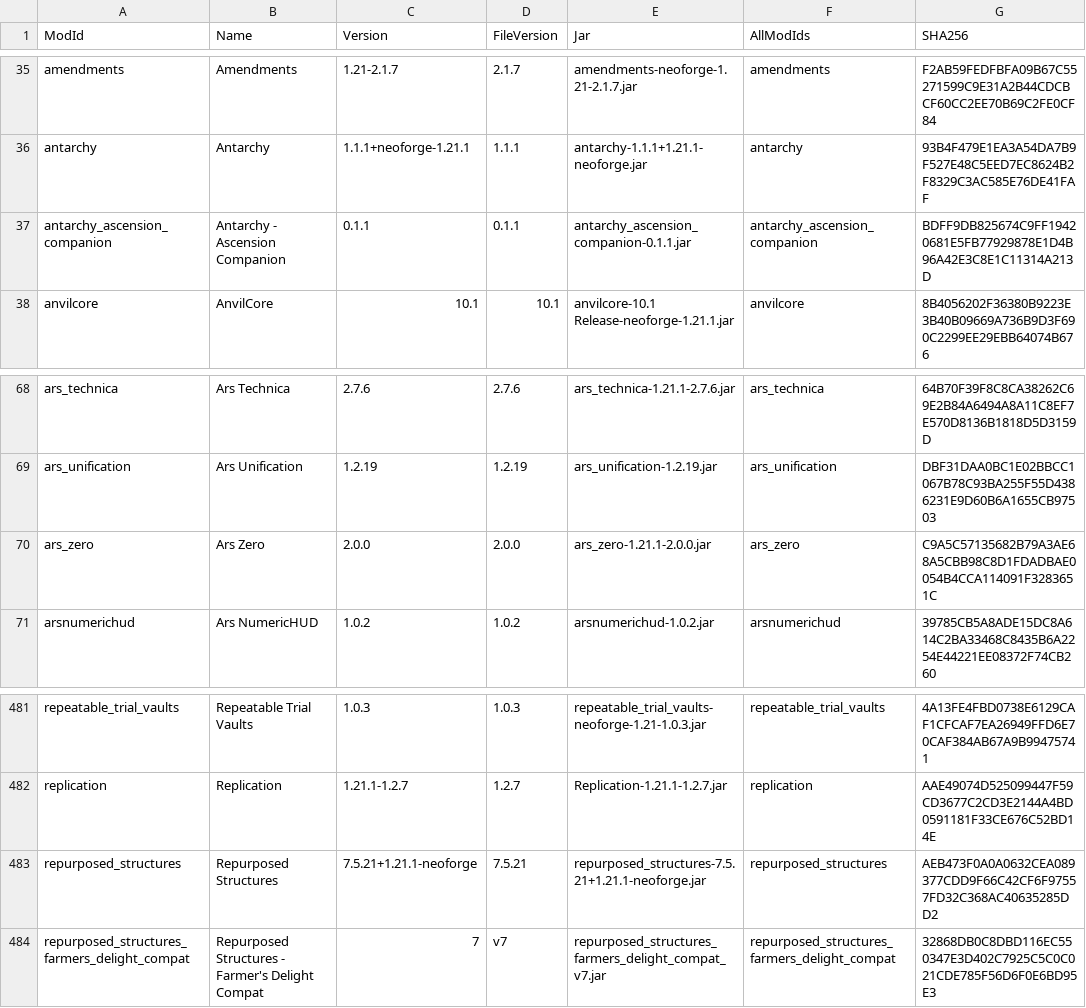
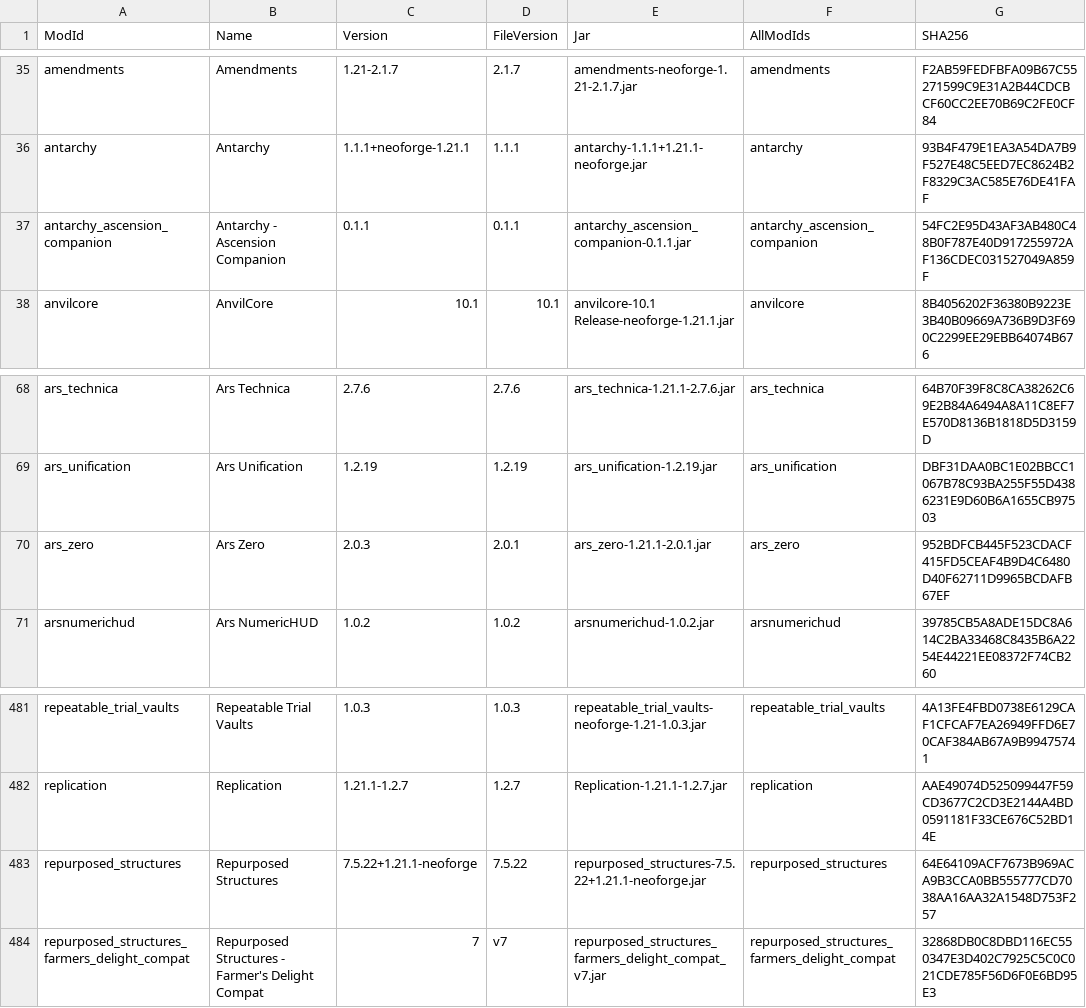
Before and after one commit to CtrlAltDyleted/Antarchy-Ascension, a CSV file: MOD_MANIFEST.csv, drawn as a sheet; only a part is shown, gaps mark what is left out; the diff names each change by its address in the sheet, - before the commit and + after, or states it on an @@ line.

```diff
--- a/MOD_MANIFEST.csv
+++ b/MOD_MANIFEST.csv
-G37 (SHA256): BDFF9DB825674C9FF19420681E5FB77929878E1D4B96A42E3C8E1C11314A213D
+G37 (SHA256): 54FC2E95D43AF3AB480C48B0F787E40D917255972AF136CDEC031527049A859F
-C70 (Version): 2.0.0
+C70 (Version): 2.0.3
-D70 (FileVersion): 2.0.0
+D70 (FileVersion): 2.0.1
-E70 (Jar): ars_zero-1.21.1-2.0.0.jar
+E70 (Jar): ars_zero-1.21.1-2.0.1.jar
-G70 (SHA256): C9A5C57135682B79A3AE68A5CBB98C8D1FDADBAE0054B4CCA114091F3283651C
+G70 (SHA256): 952BDFCB445F523CDACF415FD5CEAF4B9D4C6480D40F62711D9965BCDAFB67EF
-C483 (Version): 7.5.21+1.21.1-neoforge
+C483 (Version): 7.5.22+1.21.1-neoforge
-D483 (FileVersion): 7.5.21
+D483 (FileVersion): 7.5.22
-E483 (Jar): repurposed_structures-7.5.21+1.21.1-neoforge.jar
+E483 (Jar): repurposed_structures-7.5.22+1.21.1-neoforge.jar
-G483 (SHA256): AEB473F0A0A0632CEA089377CDD9F66C42CF6F97557FD32C368AC40635285DD2
+G483 (SHA256): 64E64109ACF7673B969ACA9B3CCA0BB555777CD7038AA16AA32A1548D753F257
```
Also changed, not shown: 5 other files.
